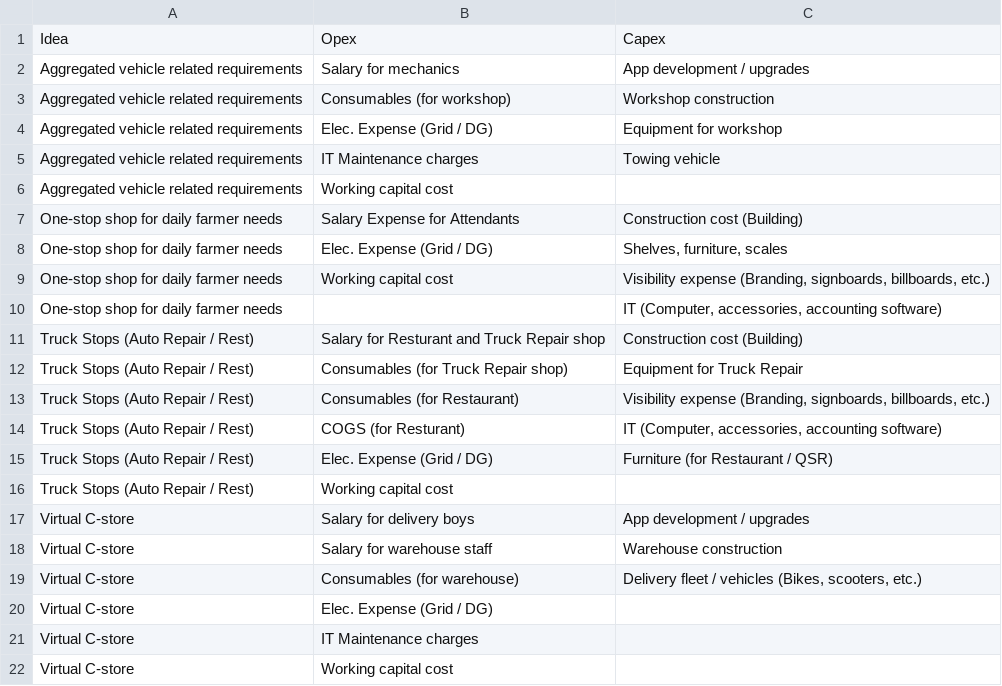
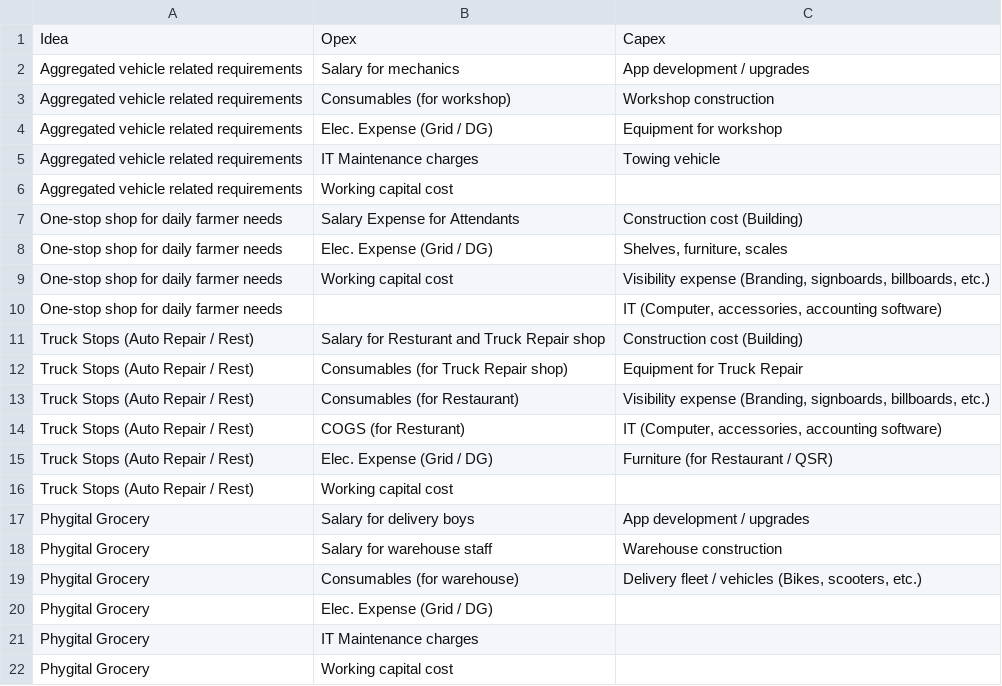
Before and after one commit to abhimanyurai/offerings, a CSV file: Files/Financials_Data_Cost_Heads.csv, drawn as a sheet.

Commit message:
Update Financials_Data_Cost_Heads.csv

```diff
--- a/Files/Financials_Data_Cost_Heads.csv
+++ b/Files/Financials_Data_Cost_Heads.csv
@@ -16,7 +16,7 @@ Truck Stops (Auto Repair / Rest),Elec. Expense (Grid / DG),Furniture (for Restau
 Truck Stops (Auto Repair / Rest),Working capital cost,
-Virtual C-store,Salary for delivery boys,App development / upgrades
-Virtual C-store,Salary for warehouse staff,Warehouse construction
-Virtual C-store,Consumables (for warehouse),"Delivery fleet / vehicles (Bikes, scooters, etc.)"
-Virtual C-store,Elec. Expense (Grid / DG),
-Virtual C-store,IT Maintenance charges,
-Virtual C-store,Working capital cost,
+Phygital Grocery,Salary for delivery boys,App development / upgrades
+Phygital Grocery,Salary for warehouse staff,Warehouse construction
+Phygital Grocery,Consumables (for warehouse),"Delivery fleet / vehicles (Bikes, scooters, etc.)"
+Phygital Grocery,Elec. Expense (Grid / DG),
+Phygital Grocery,IT Maintenance charges,
+Phygital Grocery,Working capital cost,
```
